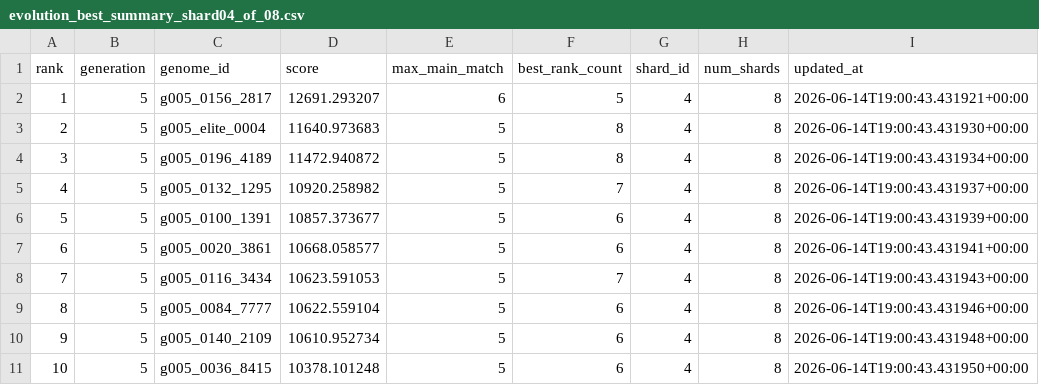
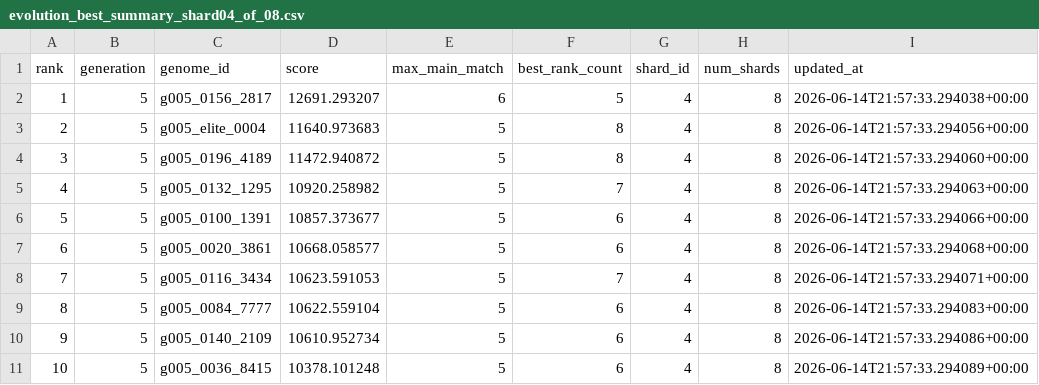
Before and after one commit to Joker7822/NEW_LOTO7, a CSV file: outputs/evolution_best_summary_shard04_of_08.csv, drawn as a sheet.

```diff
--- a/outputs/evolution_best_summary_shard04_of_08.csv
+++ b/outputs/evolution_best_summary_shard04_of_08.csv
@@ -1,11 +1,11 @@
 rank,generation,genome_id,score,max_main_match,best_rank_count,shard_id,num_shards,updated_at
-1,5,g005_0156_2817,12691.293207,6,5,4,8,2026-06-14T19:00:43.431921+00:00
-2,5,g005_elite_0004,11640.973683,5,8,4,8,2026-06-14T19:00:43.431930+00:00
-3,5,g005_0196_4189,11472.940872,5,8,4,8,2026-06-14T19:00:43.431934+00:00
-4,5,g005_0132_1295,10920.258982,5,7,4,8,2026-06-14T19:00:43.431937+00:00
-5,5,g005_0100_1391,10857.373677,5,6,4,8,2026-06-14T19:00:43.431939+00:00
-6,5,g005_0020_3861,10668.058577,5,6,4,8,2026-06-14T19:00:43.431941+00:00
-7,5,g005_0116_3434,10623.591053,5,7,4,8,2026-06-14T19:00:43.431943+00:00
-8,5,g005_0084_7777,10622.559104,5,6,4,8,2026-06-14T19:00:43.431946+00:00
-9,5,g005_0140_2109,10610.952734,5,6,4,8,2026-06-14T19:00:43.431948+00:00
-10,5,g005_0036_8415,10378.101248,5,6,4,8,2026-06-14T19:00:43.431950+00:00
+1,5,g005_0156_2817,12691.293207,6,5,4,8,2026-06-14T21:57:33.294038+00:00
+2,5,g005_elite_0004,11640.973683,5,8,4,8,2026-06-14T21:57:33.294056+00:00
+3,5,g005_0196_4189,11472.940872,5,8,4,8,2026-06-14T21:57:33.294060+00:00
+4,5,g005_0132_1295,10920.258982,5,7,4,8,2026-06-14T21:57:33.294063+00:00
+5,5,g005_0100_1391,10857.373677,5,6,4,8,2026-06-14T21:57:33.294066+00:00
+6,5,g005_0020_3861,10668.058577,5,6,4,8,2026-06-14T21:57:33.294068+00:00
+7,5,g005_0116_3434,10623.591053,5,7,4,8,2026-06-14T21:57:33.294071+00:00
+8,5,g005_0084_7777,10622.559104,5,6,4,8,2026-06-14T21:57:33.294083+00:00
+9,5,g005_0140_2109,10610.952734,5,6,4,8,2026-06-14T21:57:33.294086+00:00
+10,5,g005_0036_8415,10378.101248,5,6,4,8,2026-06-14T21:57:33.294089+00:00
```
